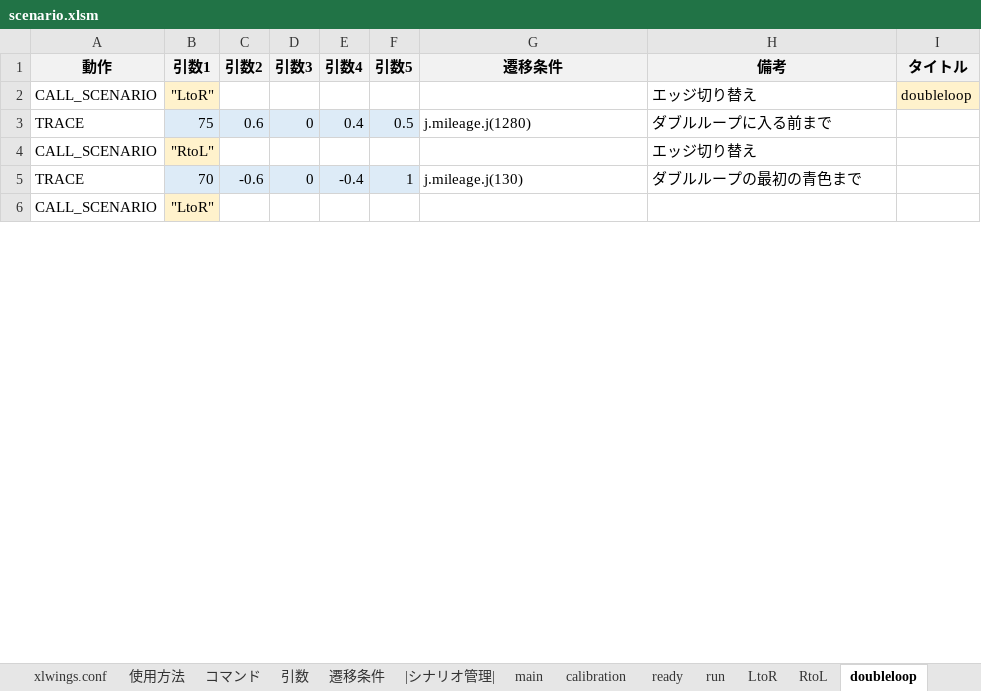
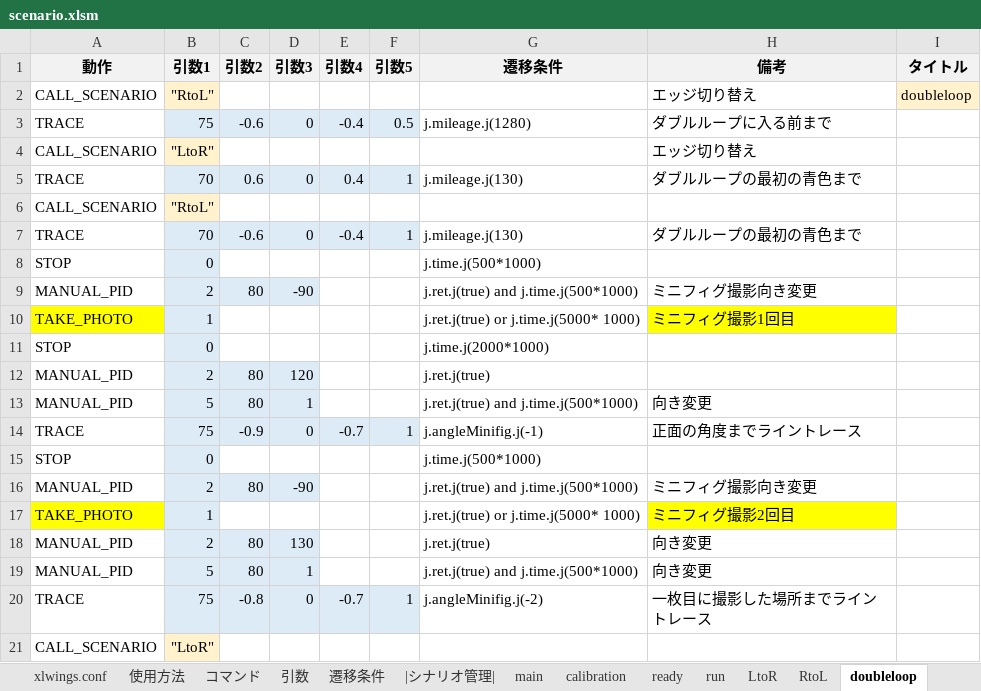
Before and after one commit to Black2856/etrobo2023, an Excel workbook: util/scenario/scenario.xlsm, sheet doubleloop, drawn as a sheet; only a part is shown; values as stored, in another font and other column widths than the file's, no borders; charts and pictures not drawn; the diff covers the shown part only; the diff names each change by its address in the sheet, - before the commit and + after, or states it on an @@ line.

```diff
--- a/util/scenario/scenario.xlsm (sheet doubleloop)
+++ b/util/scenario/scenario.xlsm (sheet doubleloop)
-B2 (引数1): "LtoR"
+B2 (引数1): "RtoL"
-C3 (引数2): 0.6
+C3 (引数2): -0.6
-E3 (引数4): 0.4
+E3 (引数4): -0.4
-B4 (引数1): "RtoL"
+B4 (引数1): "LtoR"
+row 5: TRACE | 70 | 0.6 | 0 | 0.4 | 1 | j.mileage.j(130) | ダブルループの最初の青色まで
@@ row 21 moved to row 6: CALL_SCENARIO @@
@@ row 35 moved to row 8: STOP @@
+row 9: MANUAL_PID | 2 | 80 | -90 |  |  | j.ret.j(true) and j.time.j(500*1000) | ミニフィグ撮影向き変更
+row 10: TAKE_PHOTO | 1 |  |  |  |  | j.ret.j(true) or j.time.j(5000* 1000) | ミニフィグ撮影1回目
@@ row 31 moved to row 11: STOP @@
+row 12: MANUAL_PID | 2 | 80 | 120 |  |  | j.ret.j(true)
@@ row 33 moved to row 13: MANUAL_PID @@
+row 14: TRACE | 75 | -0.9 | 0 | -0.7 | 1 | j.angleMinifig.j(-1) | 正面の角度までライントレース
@@ row 44 moved to row 15: STOP @@
+row 16: MANUAL_PID | 2 | 80 | -90 |  |  | j.ret.j(true) and j.time.j(500*1000) | ミニフィグ撮影向き変更
+row 17: TAKE_PHOTO | 1 |  |  |  |  | j.ret.j(true) or j.time.j(5000* 1000) | ミニフィグ撮影2回目
+row 18: MANUAL_PID | 2 | 80 | 130 |  |  | j.ret.j(true) | 向き変更
@@ row 39 moved to row 19: MANUAL_PID @@
+row 20: TRACE | 75 | -0.8 | 0 | -0.7 | 1 | j.angleMinifig.j(-2) | 一枚目に撮影した場所までライントレース
```
Also changed, not shown: 4 added rows, 13 removed rows, 1 moved row and 39 edited cells elsewhere in this sheet, sheet run, sheet whileRun, sheet goal, sheet straight, sheet calibration, 4 other files.
